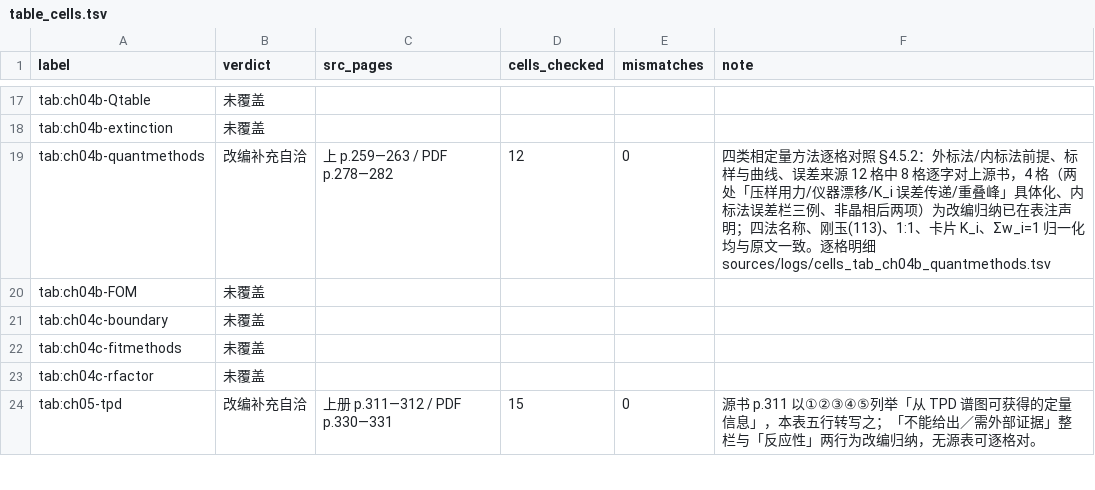
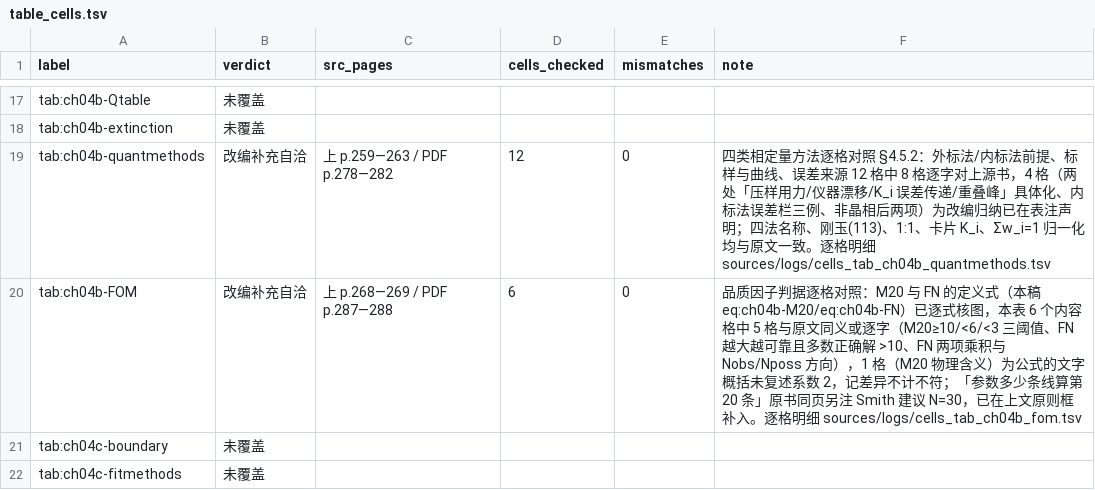
Before and after one commit to Yuhan-xue/catalysis-methods-essentials, a TSV file: sources/table_cells.tsv, drawn as a sheet; only a part is shown, gaps mark what is left out; the shorter side is filled out with more unchanged rows.

```diff
--- a/sources/table_cells.tsv
+++ b/sources/table_cells.tsv
@@ -19,3 +19,3 @@ tab:ch04b-extinction	未覆盖
 tab:ch04b-quantmethods	改编补充自洽	上 p.259—263 / PDF p.278—282	12	0	四类相定量方法逐格对照 §4.5.2：外标法/内标法前提、标样与曲线、误差来源 12 格中 8 格逐字对上源书，4 格（两处「压样用力/仪器漂移/K_i 误差传递/重叠峰」具体化、内标法误差栏三例、非晶相后两项）为改编归纳已在表注声明；四法名称、刚玉(113)、1:1、卡片 K_i、Σw_i=1 归一化均与原文一致。逐格明细 sources/logs/cells_tab_ch04b_quantmethods.tsv
-tab:ch04b-FOM	未覆盖				
+tab:ch04b-FOM	改编补充自洽	上 p.268—269 / PDF p.287—288	6	0	品质因子判据逐格对照：M20 与 FN 的定义式（本稿 eq:ch04b-M20/eq:ch04b-FN）已逐式核图，本表 6 个内容格中 5 格与原文同义或逐字（M20≥10/<6/<3 三阈值、FN 越大越可靠且多数正确解 >10、FN 两项乘积与 Nobs/Nposs 方向），1 格（M20 物理含义）为公式的文字概括未复述系数 2，记差异不计不符；「参数多少条线算第 20 条」原书同页另注 Smith 建议 N=30，已在上文原则框补入。逐格明细 sources/logs/cells_tab_ch04b_fom.tsv
 tab:ch04c-boundary	未覆盖				
```
Also changed, not shown: sources/logs/tables_t1.tsv, 3 other files.
